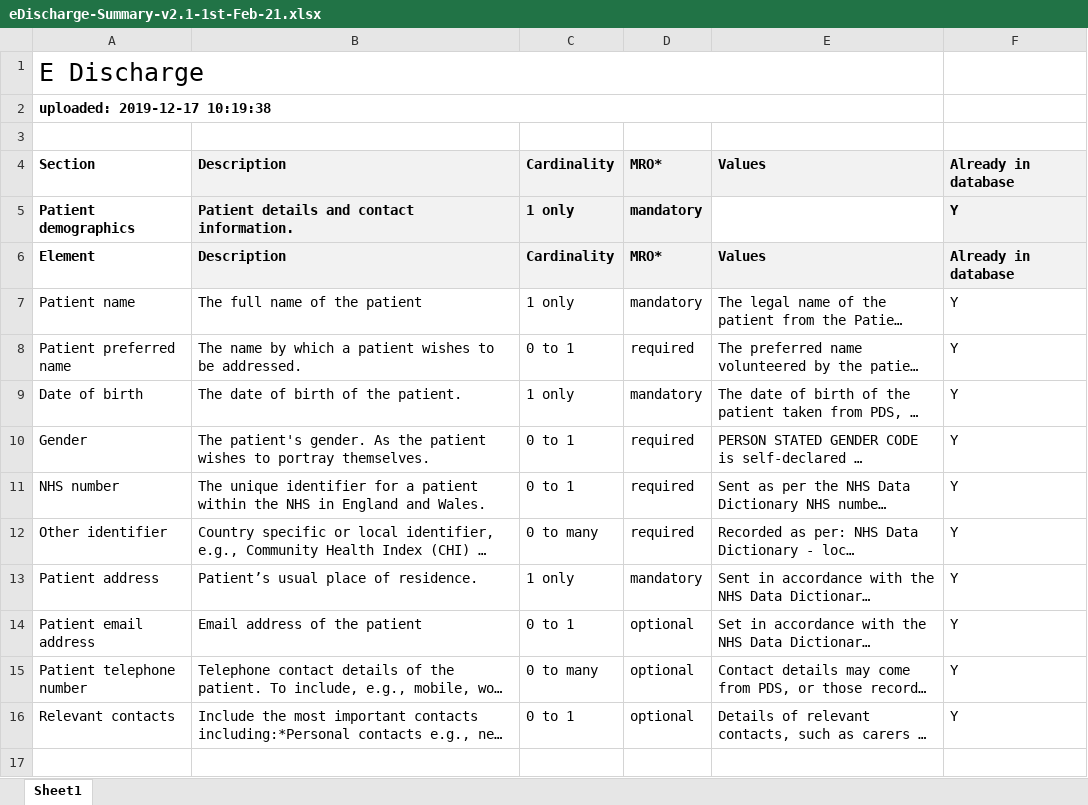
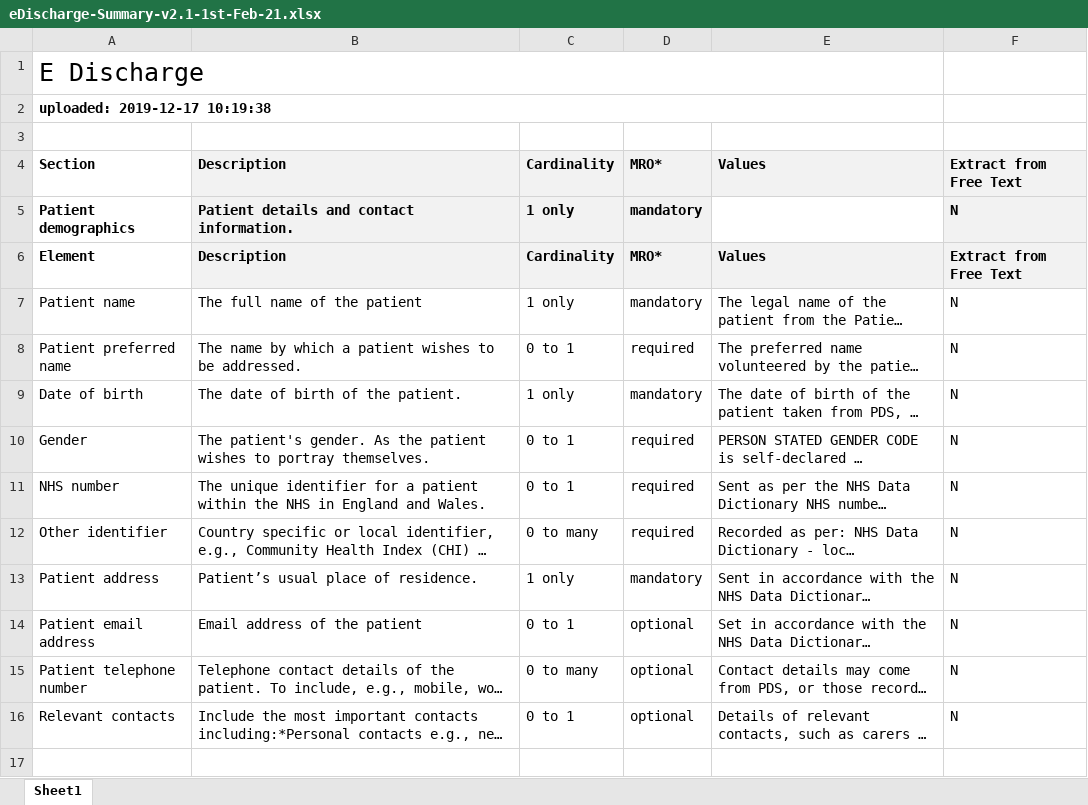
Before and after one commit to simonEllershaw/llm-discharge-summaries, an Excel workbook: guidelines/eDischarge-Summary-v2.1-1st-Feb-21.xlsx, sheet Sheet1, drawn as a sheet; only a part is shown; long unchanged cells end in …; values as stored, in another font and other column widths than the file's, no borders; the diff covers the shown part only; the diff names each change by its address in the sheet, - before the commit and + after, or states it on an @@ line.

Commit message:
Add extract from free text column

```diff
--- a/guidelines/eDischarge-Summary-v2.1-1st-Feb-21.xlsx (sheet Sheet1)
+++ b/guidelines/eDischarge-Summary-v2.1-1st-Feb-21.xlsx (sheet Sheet1)
-F4: Already in database
+F4: Extract from Free Text
-F5: Y
+F5: N
-F6: Already in database
+F6: Extract from Free Text
-F7:F16: Y
+F7:F16: N
```
Also changed, not shown: 187 edited cells elsewhere in this sheet.
